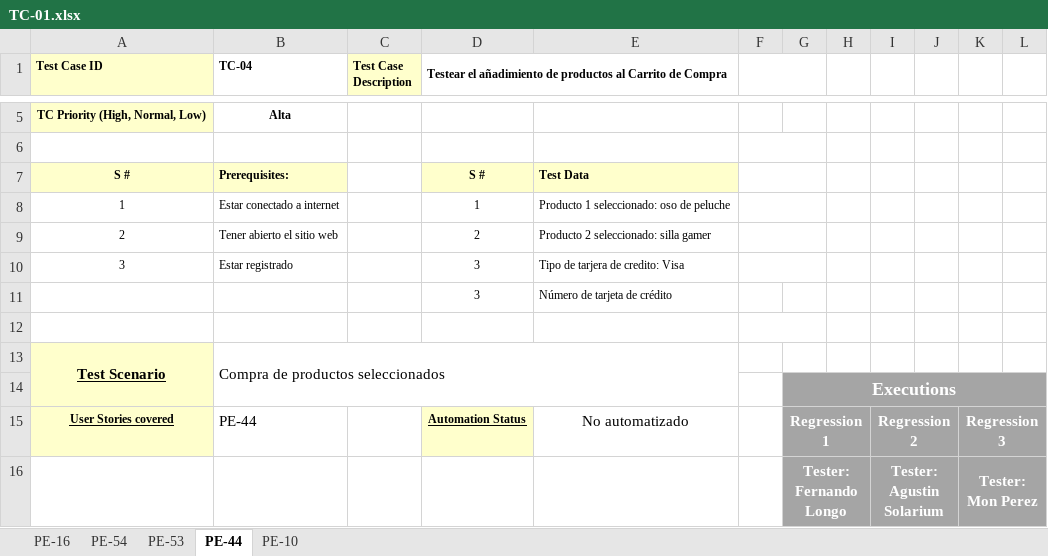
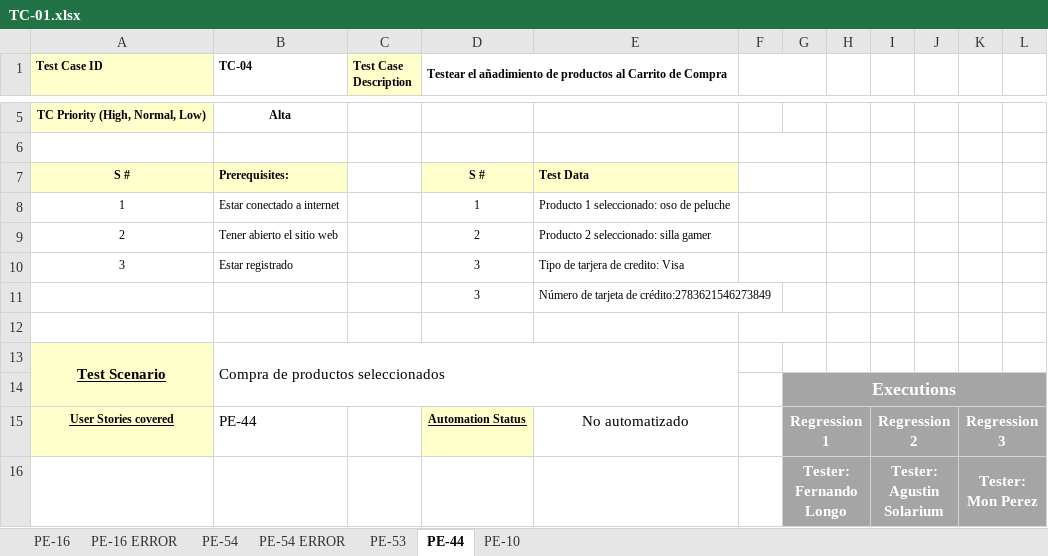
Before and after one commit to FranciscoZanon/-TestingAplicaciones-BearCode-TPO, an Excel workbook: Test_cases/TC-01.xlsx, sheet PE-44, drawn as a sheet; only a part is shown, gaps mark what is left out; values as stored, in another font and other column widths than the file's, no borders; charts and pictures not drawn; the diff names each change by its address in the sheet, - before the commit and + after, or states it on an @@ line.

```diff
--- a/Test_cases/TC-01.xlsx (sheet PE-44)
+++ b/Test_cases/TC-01.xlsx (sheet PE-44)
+sheet tab: PE-16 ERROR
+sheet tab: PE-54 ERROR
-E11: Número de tarjeta de crédito
+E11: Número de tarjeta de crédito:2783621546273849
```
Also changed, not shown: sheet PE-16, sheet PE-53, charts or pictures.
